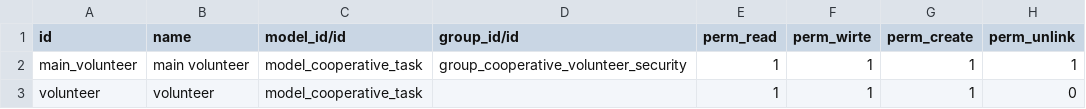
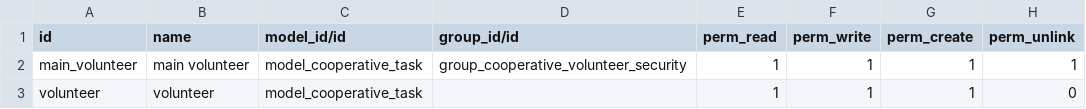
Before and after one commit to mario-mit/capacitacion_odoo, a CSV file: cooperative_volunteers/security/cooperative_volunteers_access.csv, drawn as a sheet.

Commit message:
Update cooperative_volunteers_access.csv

```diff
--- a/cooperative_volunteers/security/cooperative_volunteers_access.csv
+++ b/cooperative_volunteers/security/cooperative_volunteers_access.csv
@@ -1,2 +1,2 @@
-id,name,model_id/id,group_id/id,perm_read,perm_wirte,perm_create,perm_unlink
+id,name,model_id/id,group_id/id,perm_read,perm_write,perm_create,perm_unlink
 main_volunteer,main volunteer,model_cooperative_task,group_cooperative_volunteer_security,1,1,1,1
```
